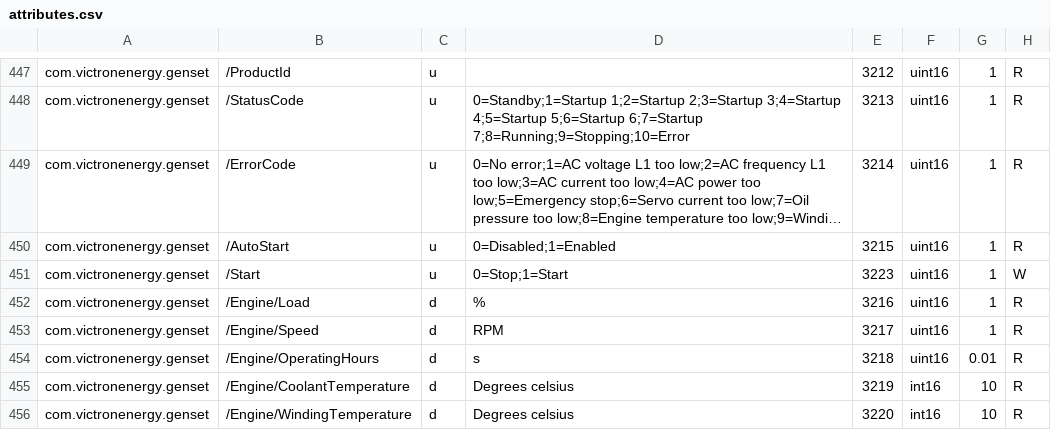
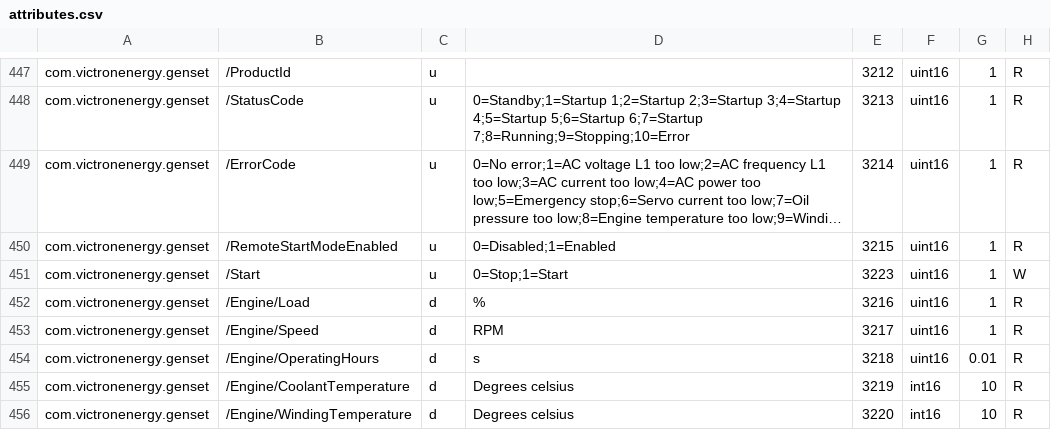
Before and after one commit to victronenergy/dbus_modbustcp, a CSV file: attributes.csv, drawn as a sheet; only a part is shown, gaps mark what is left out; long unchanged cells end in …; the diff names each change by its address in the sheet, - before the commit and + after, or states it on an @@ line.

Commit message:
genset: /AutoStart renamed /RemoteStartModeEnabled
https://github.com/victronenergy/venus/issues/1267

```diff
--- a/attributes.csv
+++ b/attributes.csv
-B450: /AutoStart
+B450: /RemoteStartModeEnabled
```
